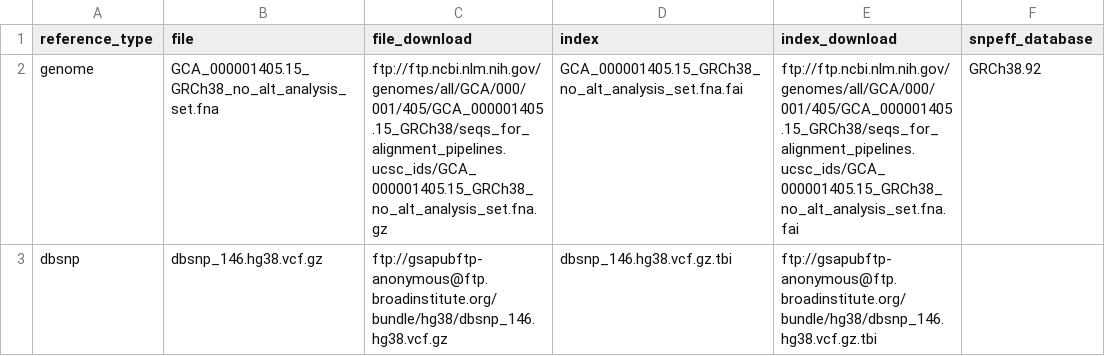
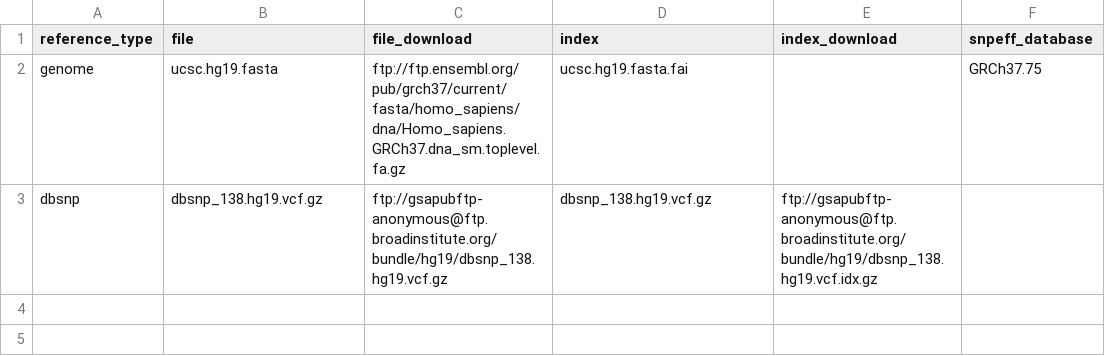
Before and after one commit to samarthaFFM/dna-seq-gatk-variant-calling, a TSV file: references.tsv, drawn as a sheet.

Commit message:
changes to reference genome and databases

```diff
--- a/references.tsv
+++ b/references.tsv
@@ -1,3 +1,3 @@
 reference_type	file	file_download	index	index_download	snpeff_database
-genome	GCA_000001405.15_GRCh38_no_alt_analysis_set.fna	ftp://ftp.ncbi.nlm.nih.gov/genomes/all/GCA/000/001/405/GCA_000001405.15_GRCh38/seqs_for_alignment_pipelines.ucsc_ids/GCA_000001405.15_GRCh38_no_alt_analysis_set.fna.gz	GCA_000001405.15_GRCh38_no_alt_analysis_set.fna.fai	ftp://ftp.ncbi.nlm.nih.gov/genomes/all/GCA/000/001/405/GCA_000001405.15_GRCh38/seqs_for_alignment_pipelines.ucsc_ids/GCA_000001405.15_GRCh38_no_alt_analysis_set.fna.fai	GRCh38.92
-dbsnp	dbsnp_146.hg38.vcf.gz	ftp://gsapubftp-anonymous@ftp.broadinstitute.org/bundle/hg38/dbsnp_146.hg38.vcf.gz	dbsnp_146.hg38.vcf.gz.tbi	ftp://gsapubftp-anonymous@ftp.broadinstitute.org/bundle/hg38/dbsnp_146.hg38.vcf.gz.tbi
+genome	ucsc.hg19.fasta	ftp://ftp.ensembl.org/pub/grch37/current/fasta/homo_sapiens/dna/Homo_sapiens.GRCh37.dna_sm.toplevel.fa.gz	ucsc.hg19.fasta.fai		GRCh37.75
+dbsnp	dbsnp_138.hg19.vcf.gz	ftp://gsapubftp-anonymous@ftp.broadinstitute.org/bundle/hg19/dbsnp_138.hg19.vcf.gz	dbsnp_138.hg19.vcf.gz	ftp://gsapubftp-anonymous@ftp.broadinstitute.org/bundle/hg19/dbsnp_138.hg19.vcf.idx.gz	
```
